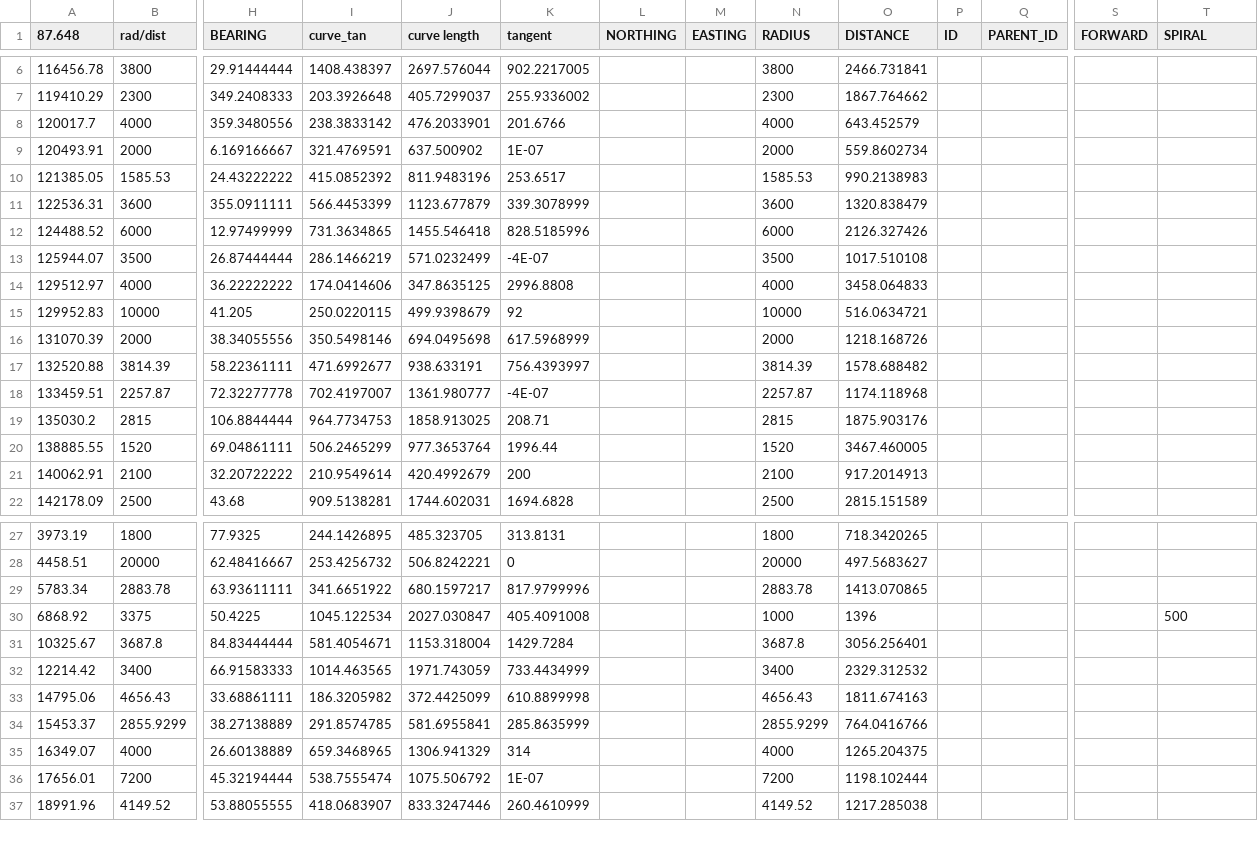
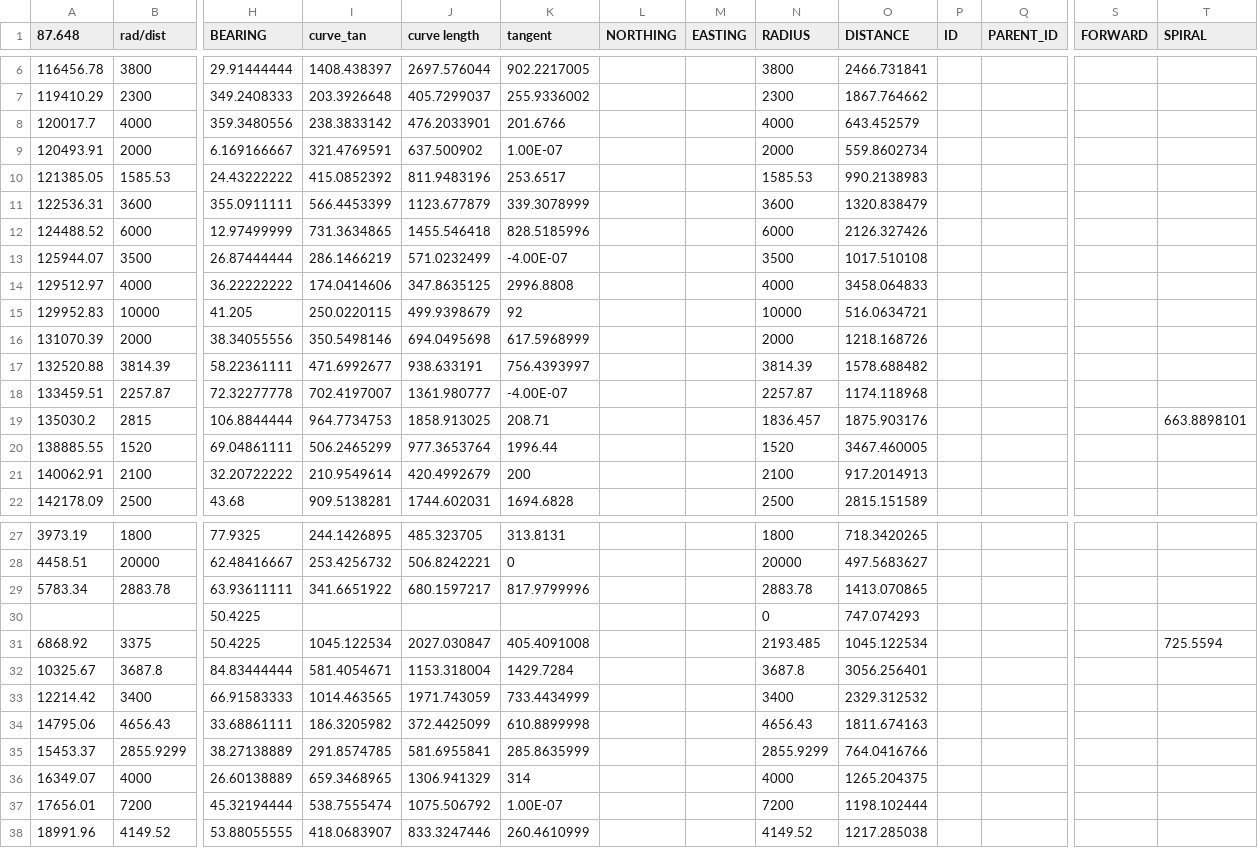
Before and after one commit to joelgraff/freecad-transportation-wb, a CSV file: data/alignment/HC_IL2_Rev6.csv, drawn as a sheet; only a part is shown, gaps mark what is left out; addresses are those after the commit; rows hold the shown columns only; the diff names each change by its address in the sheet, - before the commit and + after, or states it on an @@ line.

Commit message:
correct right-hand spirals, added support for tangent segments

```diff
--- a/data/alignment/HC_IL2_Rev6.csv
+++ b/data/alignment/HC_IL2_Rev6.csv
-K9 (tangent): 1E-07
+K9 (tangent): 1.00E-07
-K13 (tangent): -4E-07
+K13 (tangent): -4.00E-07
-K18 (tangent): -4E-07
+K18 (tangent): -4.00E-07
-N19 (RADIUS): 2815
+N19 (RADIUS): 1836.457
-T19 (SPIRAL): (empty)
+T19 (SPIRAL): 663.8898101
+row 30:  |  | 50.4225 |  |  |  |  |  | 0 | 747.074293
-N31 (RADIUS): 1000
+N31 (RADIUS): 2193.485
-O31 (DISTANCE): 1396
+O31 (DISTANCE): 1045.122534
-T31 (SPIRAL): 500
+T31 (SPIRAL): 725.5594
-K37 (tangent): 1E-07
+K37 (tangent): 1.00E-07
```
Also changed, not shown: 3 other files.
